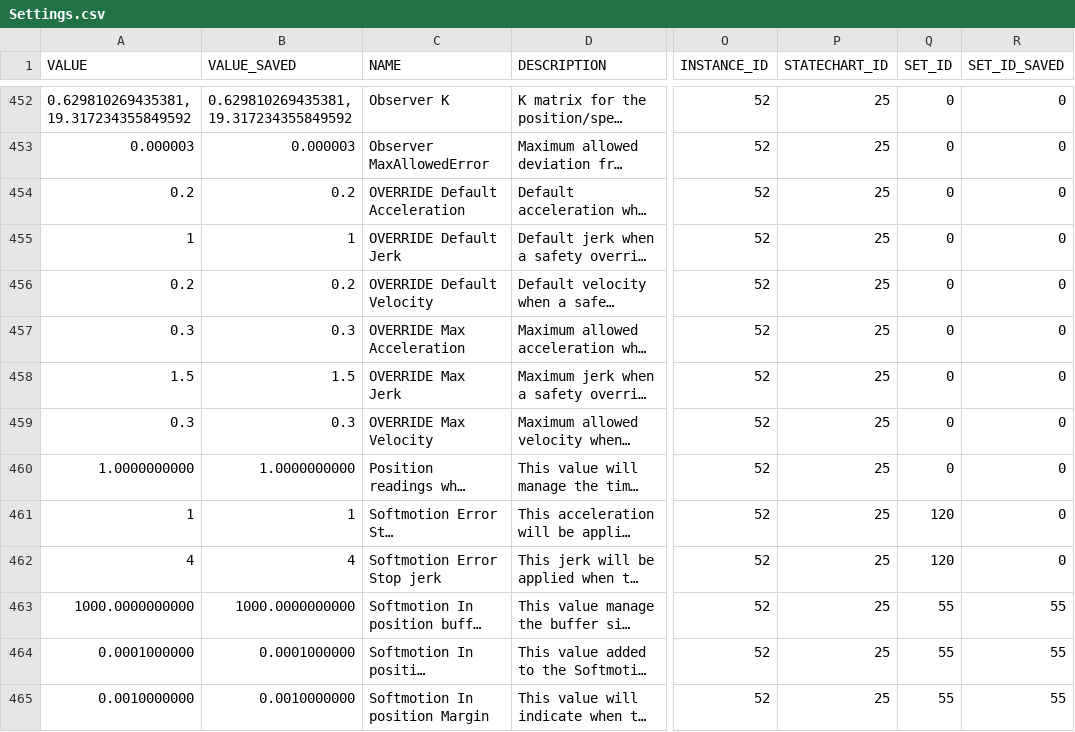
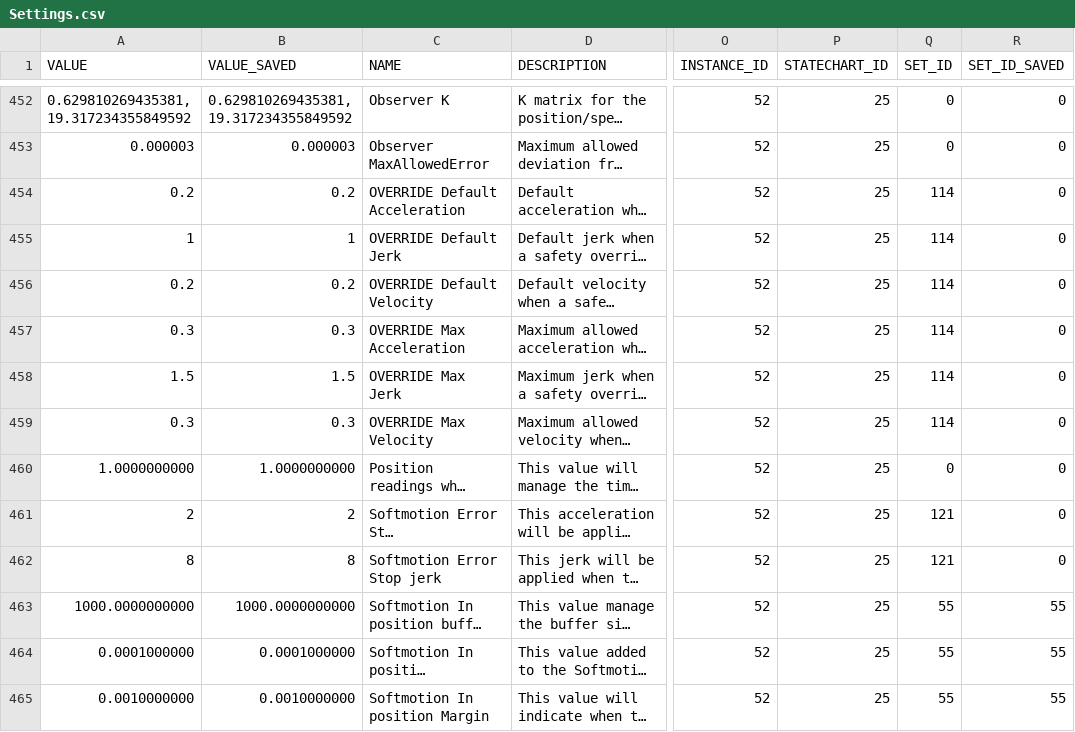
Before and after one commit to lsst-ts/ts_llconfig_mtcs, a CSV file: MTMount/Settings.csv, drawn as a sheet; only a part is shown, gaps mark what is left out; long unchanged cells end in …; the diff covers the shown part only; the diff names each change by its address in the sheet, - before the commit and + after, or states it on an @@ line.

Commit message:
Files committed automatically by /home/lsst/LSST/mariadb-docker/settingsBackupCommit.sh script.

```diff
--- a/MTMount/Settings.csv
+++ b/MTMount/Settings.csv
-Q454:Q459 (SET_ID): 0
+Q454:Q459 (SET_ID): 114
-A461 (VALUE): 1
+A461 (VALUE): 2
-B461 (VALUE_SAVED): 1
+B461 (VALUE_SAVED): 2
-Q461:Q462 (SET_ID): 120
+Q461:Q462 (SET_ID): 121
-A462 (VALUE): 4
+A462 (VALUE): 8
-B462 (VALUE_SAVED): 4
+B462 (VALUE_SAVED): 8
```
Also changed, not shown: 147 edited cells elsewhere in this file.
